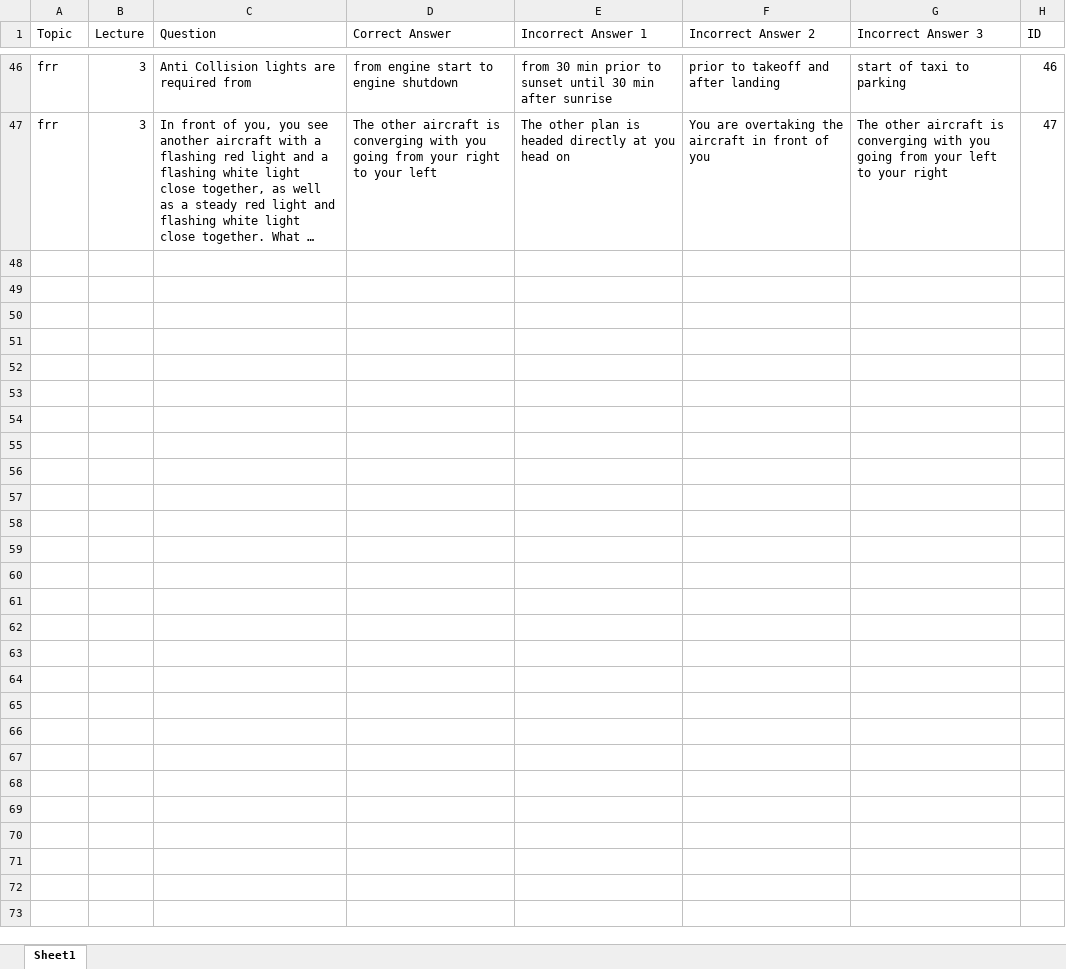
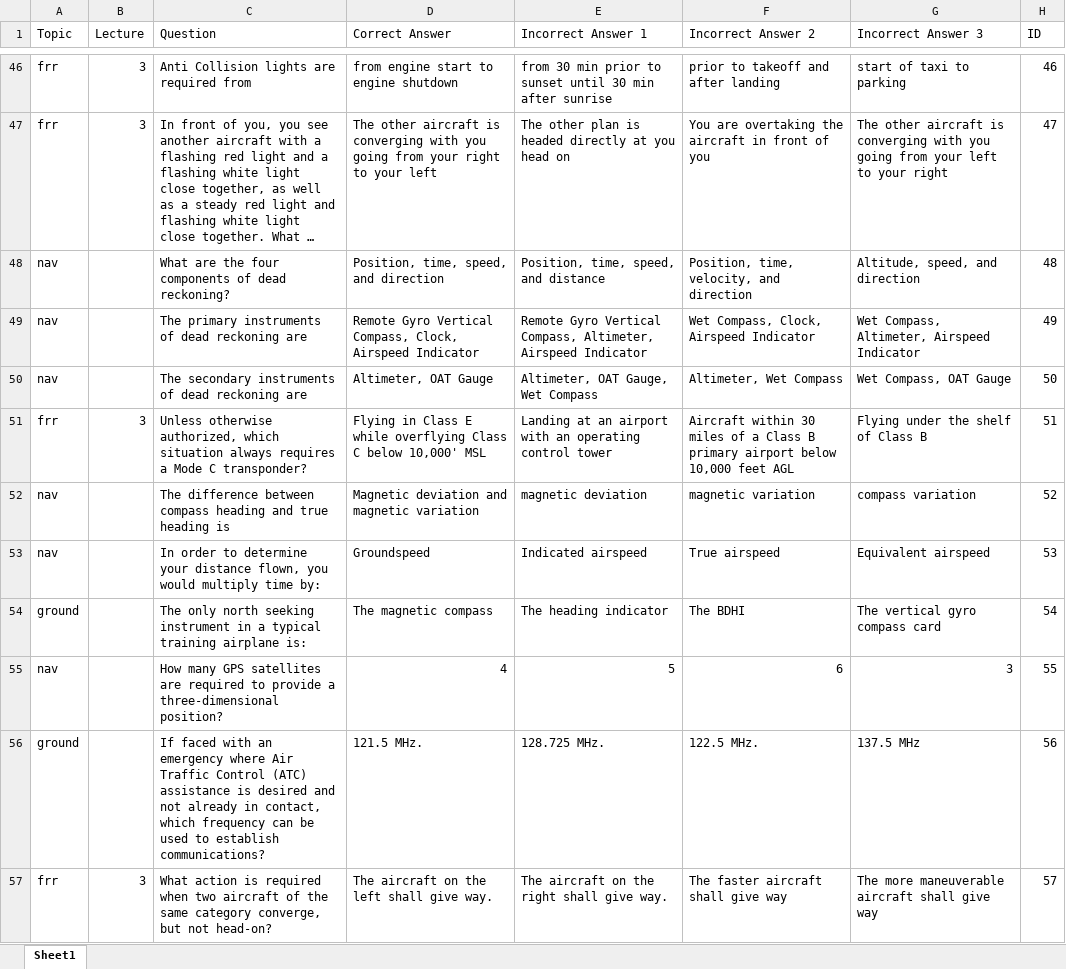
Before and after one commit to aloevinger/nifegouge, an Excel workbook: questions/questions.xlsx, sheet Sheet1, drawn as a sheet; only a part is shown, gaps mark what is left out; long unchanged cells end in …; values as stored, in another font and other column widths than the file's, no borders; charts and pictures not drawn; the diff covers the shown part only; the diff names each change by its address in the sheet, - before the commit and + after, or states it on an @@ line.

Commit message:
Added lots of nav and frr questions. Made the tolerances on lollipop distance answers more forgiving

```diff
--- a/questions/questions.xlsx (sheet Sheet1)
+++ b/questions/questions.xlsx (sheet Sheet1)
+row 48: nav |  | What are the four components of dead reckoning? | Position, time, speed, and direction | Position, time, speed, and distance | Position, time, velocity, and direction | Altitude, speed, and direction | 48
+row 49: nav |  | The primary instruments of dead reckoning are | Remote Gyro Vertical Compass, Clock, Airspeed Indicator | Remote Gyro Vertical Compass, Altimeter, Airspeed Indicator | Wet Compass, Clock, Airspeed Indicator | Wet Compass, Altimeter, Airspeed Indicator | 49
+row 50: nav |  | The secondary instruments of dead reckoning are | Altimeter, OAT Gauge | Altimeter, OAT Gauge, Wet Compass | Altimeter, Wet Compass | Wet Compass, OAT Gauge | 50
+row 51: frr | 3 | Unless otherwise authorized, which situation always requires a Mode C transponder? | Flying in Class E while overflying Class C below 10,000' MSL | Landing at an airport with an operating control tower | Aircraft within 30 miles of a Class B primary airport below 10,000 feet AGL | Flying under the shelf of Class B | 51
+row 52: nav |  | The difference between compass heading and true heading is | Magnetic deviation and magnetic variation | magnetic deviation | magnetic variation | compass variation | 52
+row 53: nav |  | In order to determine your distance flown, you would multiply time by: | Groundspeed | Indicated airspeed | True airspeed | Equivalent airspeed | 53
+row 54: ground |  | The only north seeking instrument in a typical training airplane is: | The magnetic compass | The heading indicator | The BDHI | The vertical gyro compass card | 54
+row 55: nav |  | How many GPS satellites are required to provide a three-dimensional position? | 4 | 5 | 6 | 3 | 55
+row 56: ground |  | If faced with an emergency where Air Traffic Control (ATC) assistance is desired and not already in contact, which frequency can be used to establish communications? | 121.5 MHz. | 128.725 MHz. | 122.5 MHz. | 137.5 MHz | 56
+row 57: frr | 3 | What action is required when two aircraft of the same category converge, but not head-on? | The aircraft on the left shall give way. | The aircraft on the right shall give way. | The faster aircraft shall give way | The more maneuverable aircraft shall give way | 57
```
Also changed, not shown: 48 added rows and 1 edited cell elsewhere in this sheet, 1 other file.
